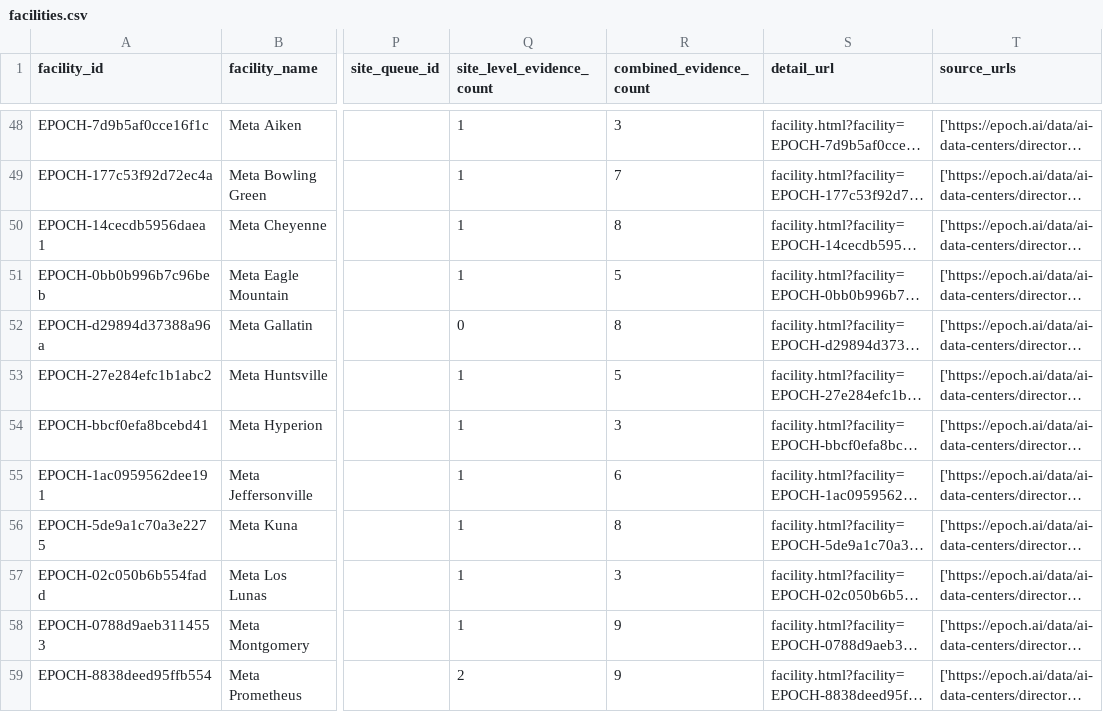
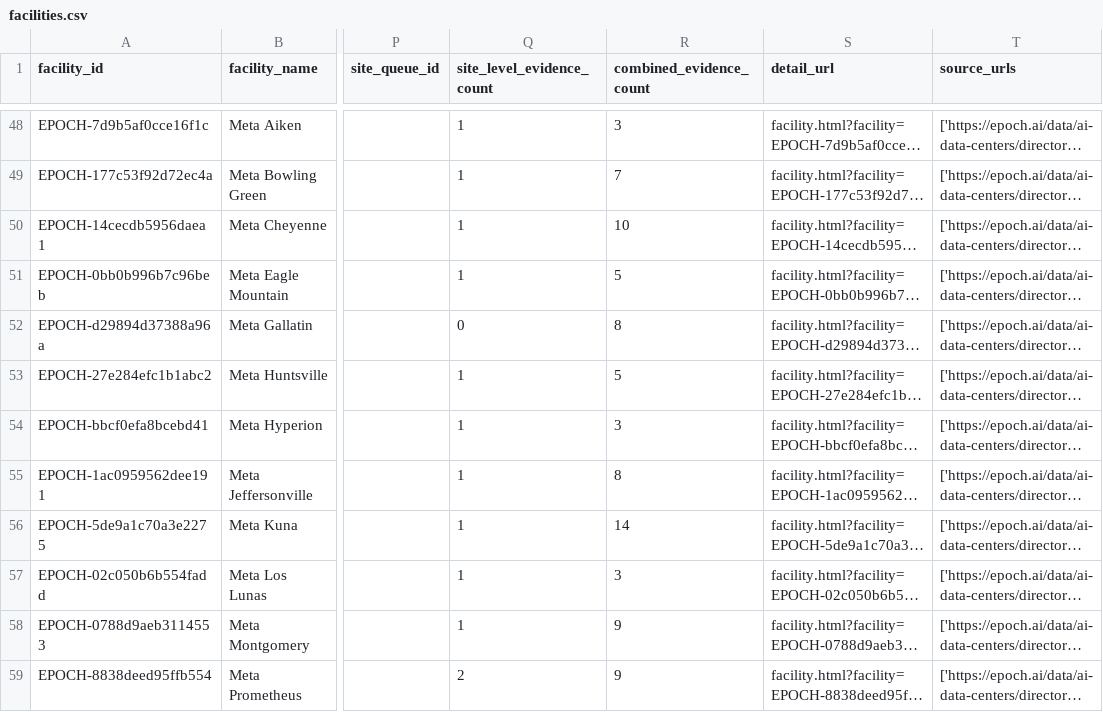
Before and after one commit to AnonRish/continental-load-registry, a CSV file: api/v1/facilities.csv, drawn as a sheet; only a part is shown, gaps mark what is left out; long unchanged cells end in …; the diff covers the shown part only; the diff names each change by its address in the sheet, - before the commit and + after, or states it on an @@ line.

```diff
--- a/api/v1/facilities.csv
+++ b/api/v1/facilities.csv
-R50 (combined_evidence_count): 8
+R50 (combined_evidence_count): 10
-R55 (combined_evidence_count): 6
+R55 (combined_evidence_count): 8
-R56 (combined_evidence_count): 8
+R56 (combined_evidence_count): 14
```
Also changed, not shown: 5 edited cells elsewhere in this file, data/track3/entity_resolution_entities.csv, data/track3/entity_resolution_relationships.csv, 49 other files.
